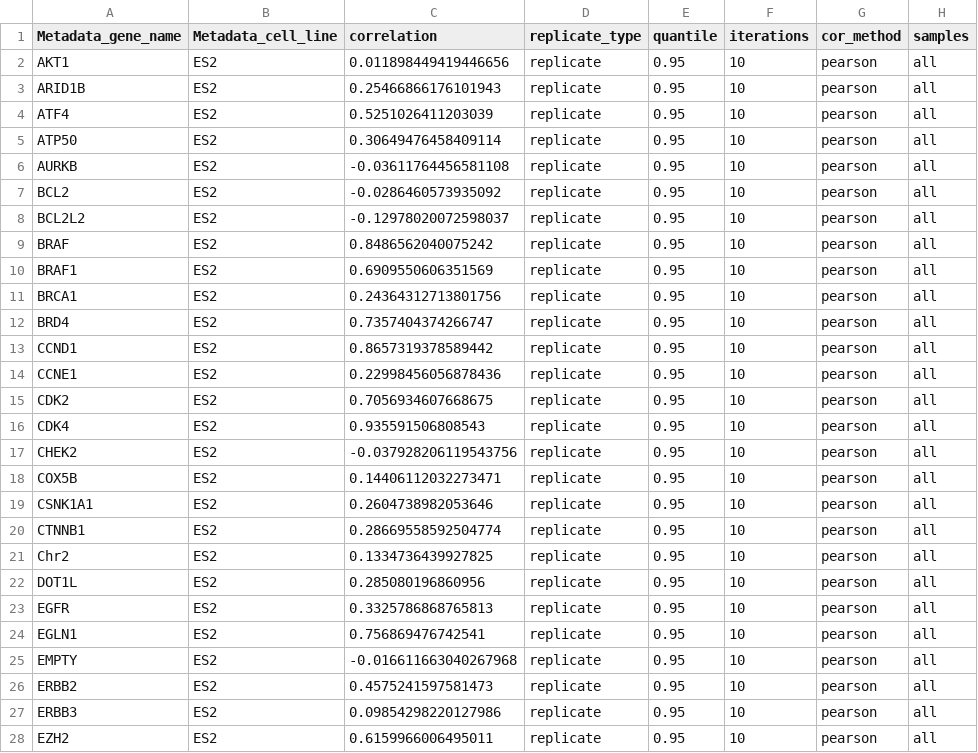
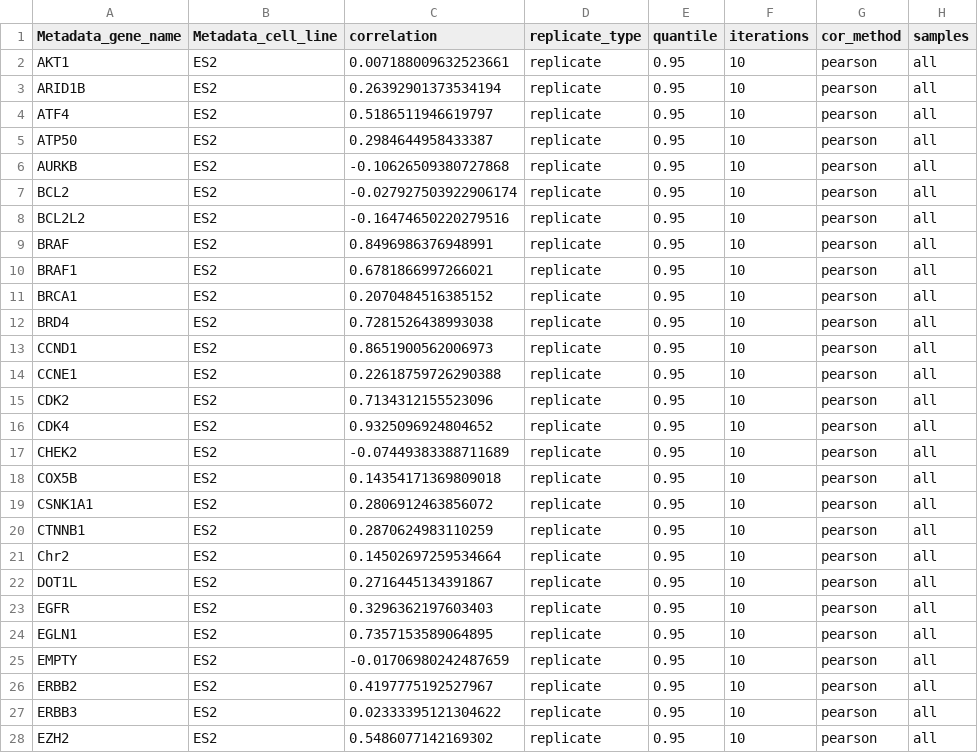
Before and after one commit to broadinstitute/cell-health, a CSV file: 1.generate-profiles/results/SQ00014615_audit_gene.csv, drawn as a sheet; only a part is shown; the diff covers the shown part only; the diff names each change by its address in the sheet, - before the commit and + after, or states it on an @@ line.

```diff
--- a/1.generate-profiles/results/SQ00014615_audit_gene.csv
+++ b/1.generate-profiles/results/SQ00014615_audit_gene.csv
-C2 (correlation): 0.011898449419446656
+C2 (correlation): 0.007188009632523661
-C3 (correlation): 0.25466866176101943
+C3 (correlation): 0.26392901373534194
-C4 (correlation): 0.5251026411203039
+C4 (correlation): 0.5186511946619797
-C5 (correlation): 0.30649476458409114
+C5 (correlation): 0.2984644958433387
-C6 (correlation): -0.03611764456581108
+C6 (correlation): -0.10626509380727868
-C7 (correlation): -0.0286460573935092
+C7 (correlation): -0.027927503922906174
-C8 (correlation): -0.12978020072598037
+C8 (correlation): -0.16474650220279516
-C9 (correlation): 0.8486562040075242
+C9 (correlation): 0.8496986376948991
-C10 (correlation): 0.6909550606351569
+C10 (correlation): 0.6781866997266021
-C11 (correlation): 0.24364312713801756
+C11 (correlation): 0.2070484516385152
-C12 (correlation): 0.7357404374266747
+C12 (correlation): 0.7281526438993038
-C13 (correlation): 0.8657319378589442
+C13 (correlation): 0.8651900562006973
-C14 (correlation): 0.22998456056878436
+C14 (correlation): 0.22618759726290388
-C15 (correlation): 0.7056934607668675
+C15 (correlation): 0.7134312155523096
-C16 (correlation): 0.935591506808543
+C16 (correlation): 0.9325096924804652
-C17 (correlation): -0.037928206119543756
+C17 (correlation): -0.07449383388711689
-C18 (correlation): 0.14406112032273471
+C18 (correlation): 0.14354171369809018
-C19 (correlation): 0.2604738982053646
+C19 (correlation): 0.2806912463856072
-C20 (correlation): 0.28669558592504774
+C20 (correlation): 0.2870624983110259
-C21 (correlation): 0.1334736439927825
+C21 (correlation): 0.14502697259534664
-C22 (correlation): 0.285080196860956
+C22 (correlation): 0.2716445134391867
-C23 (correlation): 0.3325786868765813
+C23 (correlation): 0.3296362197603403
-C24 (correlation): 0.756869476742541
+C24 (correlation): 0.7357153589064895
-C25 (correlation): -0.016611663040267968
+C25 (correlation): -0.01706980242487659
-C26 (correlation): 0.4575241597581473
+C26 (correlation): 0.4197775192527967
-C27 (correlation): 0.09854298220127986
+C27 (correlation): 0.02333395121304622
-C28 (correlation): 0.6159966006495011
+C28 (correlation): 0.5486077142169302
```
Also changed, not shown: 91 edited cells elsewhere in this file, 1.generate-profiles/results/SQ00014610_audit_gene.csv, 1.generate-profiles/results/SQ00014611_audit_guide.csv, 19 other files.
